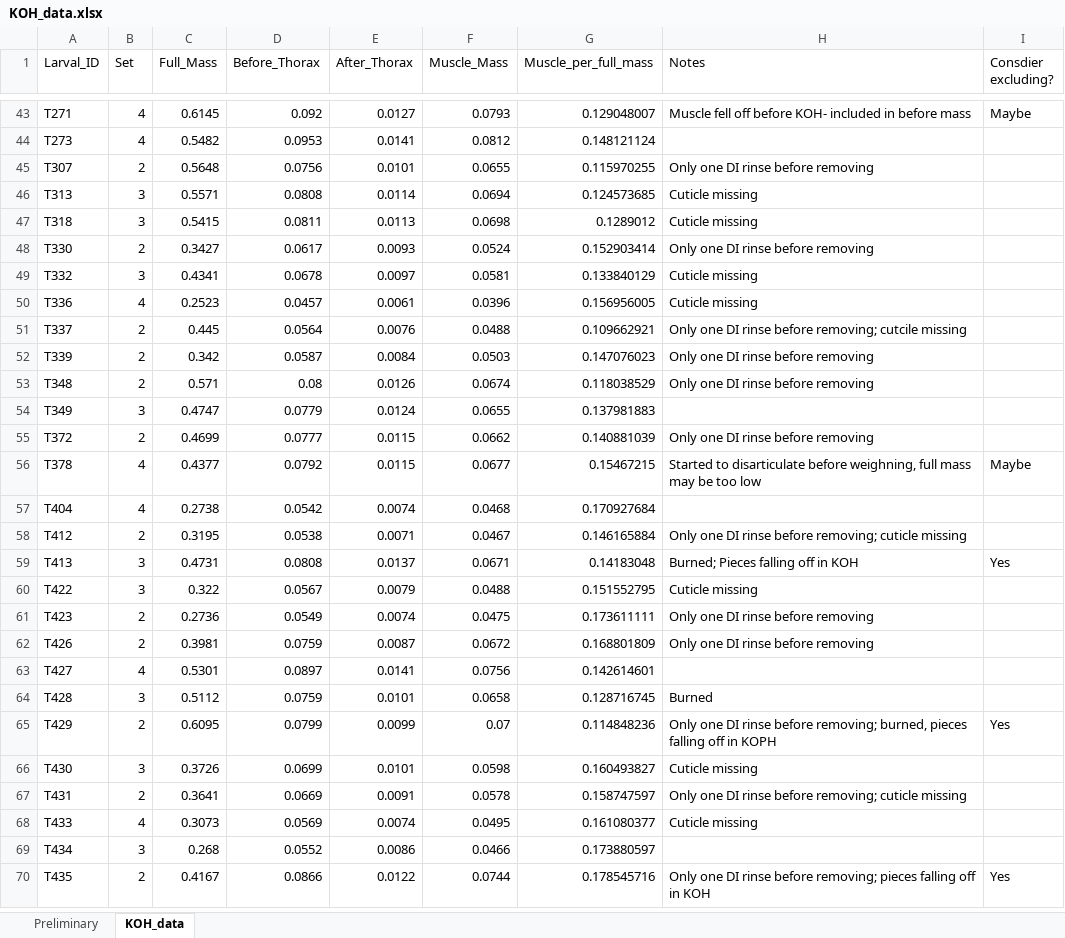
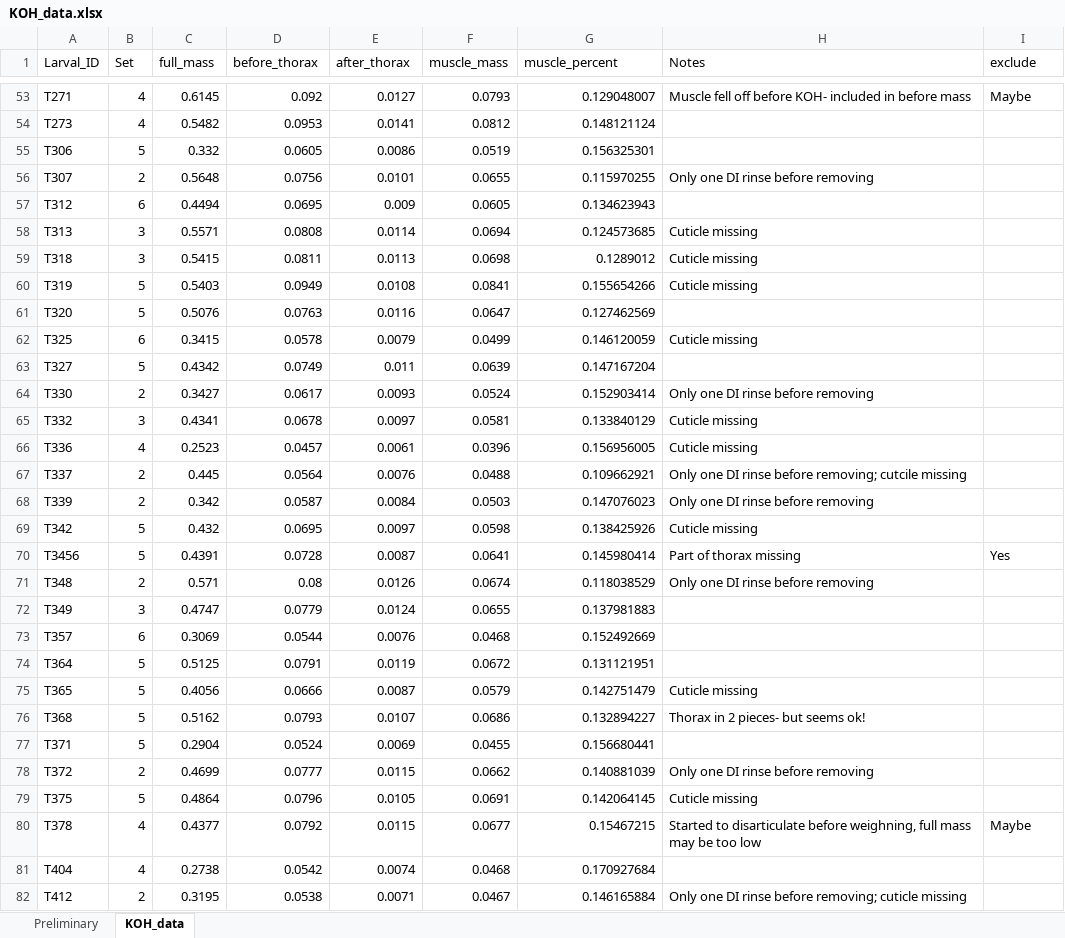
Before and after one commit to SEBritton/tradeoff_project, an Excel workbook: data/KOH_data.xlsx, sheet KOH_data, drawn as a sheet; only a part is shown, gaps mark what is left out; the shorter side is filled out with more unchanged rows; values as stored, in another font and other column widths than the file's, no borders; the diff covers the shown part only; the diff names each change by its address in the sheet, - before the commit and + after, or states it on an @@ line.

```diff
--- a/data/KOH_data.xlsx (sheet KOH_data)
+++ b/data/KOH_data.xlsx (sheet KOH_data)
-C1: Full_Mass
+C1: full_mass
-D1: Before_Thorax
+D1: before_thorax
-E1: After_Thorax
+E1: after_thorax
-F1: Muscle_Mass
+F1: muscle_mass
-G1: Muscle_per_full_mass
+G1: muscle_percent
-I1: Consdier excluding?
+I1: exclude
+row 55: T306 | 5 | 0.332 | 0.0605 | 0.0086 | 0.0519 | 0.156325301
+row 57: T312 | 6 | 0.4494 | 0.0695 | 0.009 | 0.0605 | 0.134623943
+row 60: T319 | 5 | 0.5403 | 0.0949 | 0.0108 | 0.0841 | 0.155654266 | Cuticle missing
+row 61: T320 | 5 | 0.5076 | 0.0763 | 0.0116 | 0.0647 | 0.127462569
+row 62: T325 | 6 | 0.3415 | 0.0578 | 0.0079 | 0.0499 | 0.146120059 | Cuticle missing
+row 63: T327 | 5 | 0.4342 | 0.0749 | 0.011 | 0.0639 | 0.147167204
+row 69: T342 | 5 | 0.432 | 0.0695 | 0.0097 | 0.0598 | 0.138425926 | Cuticle missing
+row 70: T3456 | 5 | 0.4391 | 0.0728 | 0.0087 | 0.0641 | 0.145980414 | Part of thorax missing | Yes
+row 73: T357 | 6 | 0.3069 | 0.0544 | 0.0076 | 0.0468 | 0.152492669
+row 74: T364 | 5 | 0.5125 | 0.0791 | 0.0119 | 0.0672 | 0.131121951
+row 75: T365 | 5 | 0.4056 | 0.0666 | 0.0087 | 0.0579 | 0.142751479 | Cuticle missing
+row 76: T368 | 5 | 0.5162 | 0.0793 | 0.0107 | 0.0686 | 0.132894227 | Thorax in 2 pieces- but seems ok!
+row 77: T371 | 5 | 0.2904 | 0.0524 | 0.0069 | 0.0455 | 0.156680441
+row 79: T375 | 5 | 0.4864 | 0.0796 | 0.0105 | 0.0691 | 0.142064145 | Cuticle missing
```
Also changed, not shown: 17 added rows and 1 edited cell elsewhere in this sheet, sheet Preliminary, formulas that keep their value, charts or pictures, data/Part2_TradeOff_RawData.xlsx, data/immune_data.xlsx, 35 other files.
